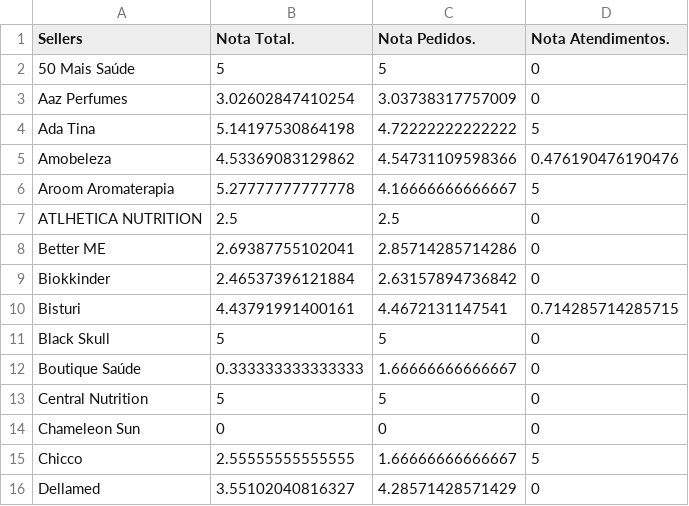
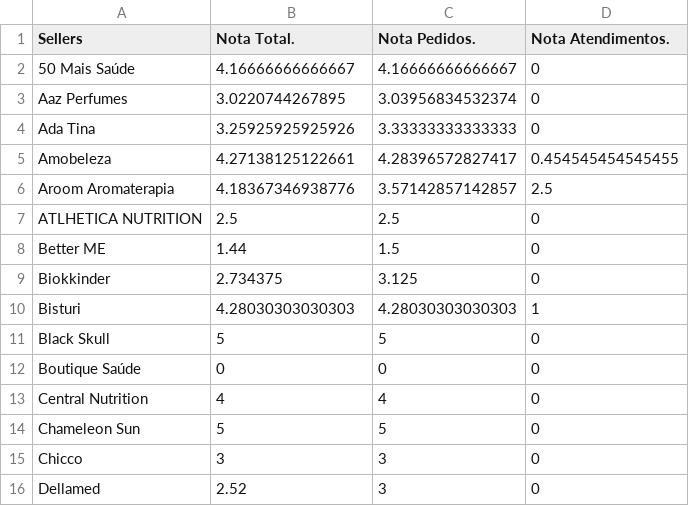
Before and after one commit to panvelinfinita/csv, a CSV file: sellernote.csv, drawn as a sheet; only a part is shown; the diff covers the shown part only.

Commit message:
Update sellernote.csv

```diff
--- a/sellernote.csv
+++ b/sellernote.csv
@@ -1,16 +1,16 @@
 Sellers,Nota Total.,Nota Pedidos.,Nota Atendimentos.
-50 Mais Saúde,5,5,0
-Aaz Perfumes,3.02602847410254,3.03738317757009,0
-Ada Tina,5.14197530864198,4.72222222222222,5
-Amobeleza,4.53369083129862,4.54731109598366,0.476190476190476
-Aroom Aromaterapia,5.27777777777778,4.16666666666667,5
+50 Mais Saúde,4.16666666666667,4.16666666666667,0
+Aaz Perfumes,3.0220744267895,3.03956834532374,0
+Ada Tina,3.25925925925926,3.33333333333333,0
+Amobeleza,4.27138125122661,4.28396572827417,0.454545454545455
+Aroom Aromaterapia,4.18367346938776,3.57142857142857,2.5
 ATLHETICA NUTRITION,2.5,2.5,0
-Better ME,2.69387755102041,2.85714285714286,0
-Biokkinder,2.46537396121884,2.63157894736842,0
-Bisturi,4.43791991400161,4.4672131147541,0.714285714285715
+Better ME,1.44,1.5,0
+Biokkinder,2.734375,3.125,0
+Bisturi,4.28030303030303,4.28030303030303,1
 Black Skull,5,5,0
-Boutique Saúde,0.333333333333333,1.66666666666667,0
-Central Nutrition,5,5,0
-Chameleon Sun,0,0,0
-Chicco,2.55555555555555,1.66666666666667,5
-Dellamed,3.55102040816327,4.28571428571429,0
+Boutique Saúde,0,0,0
+Central Nutrition,4,4,0
+Chameleon Sun,5,5,0
+Chicco,3,3,0
+Dellamed,2.52,3,0
```
Also changed, not shown: 1 added row, 1 removed row and 65 edited cells elsewhere in this file.
